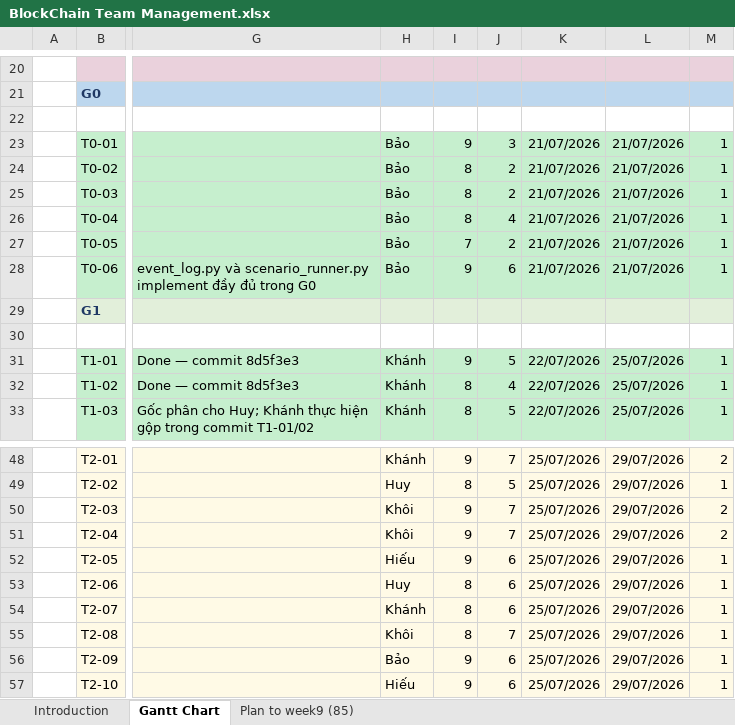
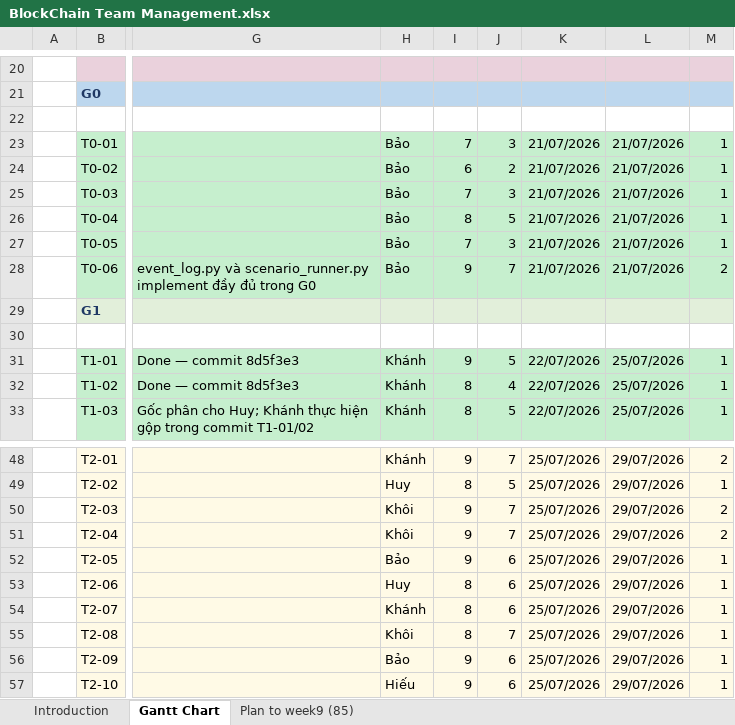
Before and after one commit to phamnguyengiabao-dev/Group2_HCMUS_BlockChain, an Excel workbook: docs/BlockChain Team Management.xlsx, sheet Gantt Chart, drawn as a sheet; only a part is shown, gaps mark what is left out; values as stored, in another font and other column widths than the file's, no borders; conditional formats not drawn; the diff covers the shown part only; the diff names each change by its address in the sheet, - before the commit and + after, or states it on an @@ line.

Commit message:
task assign
T1-8 and T1-14 is assigned to Bao
update the gantt chart with recently phase progress

```diff
--- a/docs/BlockChain Team Management.xlsx (sheet Gantt Chart)
+++ b/docs/BlockChain Team Management.xlsx (sheet Gantt Chart)
-I23: 9
+I23: 7
-I24: 8
+I24: 6
-I25: 8
+I25: 7
-J25: 2
+J25: 3
-J26: 4
+J26: 5
-J27: 2
+J27: 3
-J28: 6
+J28: 7
-M28: 1
+M28: 2
-H52: Hiếu
+H52: Bảo
```
Also changed, not shown: 12 added rows and 9 edited cells elsewhere in this sheet, 1 other file.
